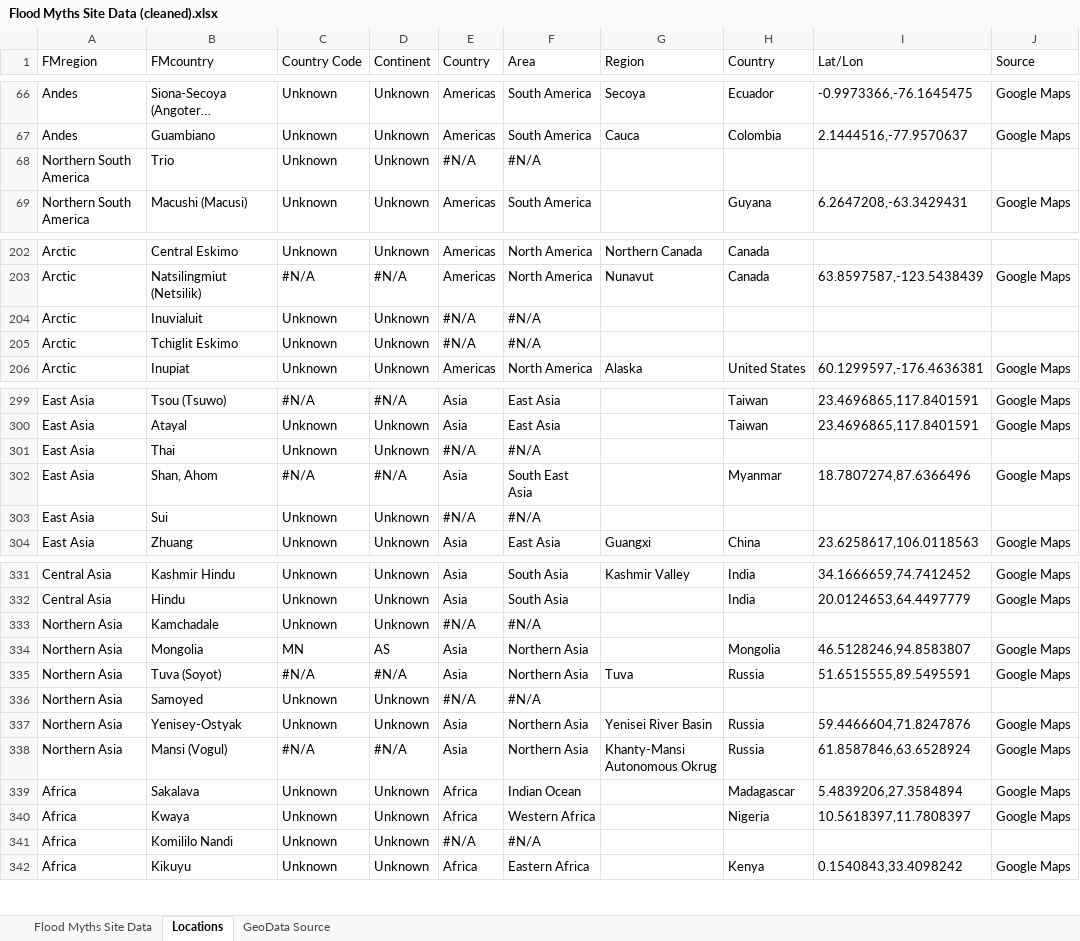
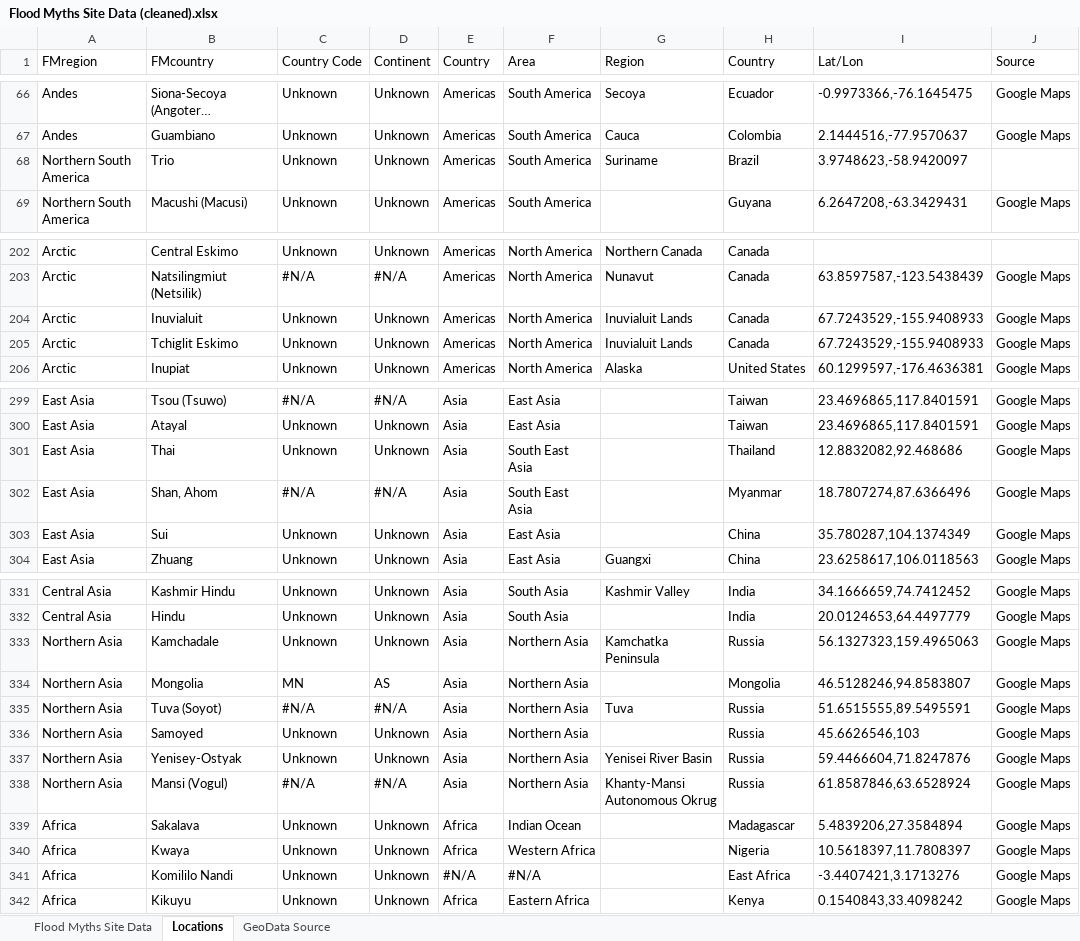
Before and after one commit to mappingfloodmyths/mappingfloodmyths.github.io, an Excel workbook: Data/Flood Myths Site Data (cleaned).xlsx, sheet Locations, drawn as a sheet; only a part is shown, gaps mark what is left out; long unchanged cells end in …; values as stored, in another font and other column widths than the file's, no cell formats; the diff covers the shown part only; the diff names each change by its address in the sheet, - before the commit and + after, or states it on an @@ line.

```diff
--- a/Data/Flood Myths Site Data (cleaned).xlsx (sheet Locations)
+++ b/Data/Flood Myths Site Data (cleaned).xlsx (sheet Locations)
-E68 (Country): #N/A
+E68 (Country): Americas
-F68 (Area): #N/A
+F68 (Area): South America
-G68 (Region): (empty)
+G68 (Region): Suriname
-H68 (Country): (empty)
+H68 (Country): Brazil
-I68 (Lat/Lon): (empty)
+I68 (Lat/Lon): 3.9748623,-58.9420097
-E204:E205 (Country): #N/A
+E204:E205 (Country): Americas
-F204:F205 (Area): #N/A
+F204:F205 (Area): North America
-G204:G205 (Region): (empty)
+G204:G205 (Region): Inuvialuit Lands
-H204:H205 (Country): (empty)
+H204:H205 (Country): Canada
-I204:I205 (Lat/Lon): (empty)
+I204:I205 (Lat/Lon): 67.7243529,-155.9408933
-J204:J205 (Source): (empty)
+J204:J205 (Source): Google Maps
-E301 (Country): #N/A
+E301 (Country): Asia
-F301 (Area): #N/A
+F301 (Area): South East Asia
-H301 (Country): (empty)
+H301 (Country): Thailand
-I301 (Lat/Lon): (empty)
+I301 (Lat/Lon): 12.8832082,92.468686
-J301 (Source): (empty)
+J301 (Source): Google Maps
-E303 (Country): #N/A
+E303 (Country): Asia
-F303 (Area): #N/A
+F303 (Area): East Asia
-H303 (Country): (empty)
+H303 (Country): China
-I303 (Lat/Lon): (empty)
+I303 (Lat/Lon): 35.780287,104.1374349
-J303 (Source): (empty)
+J303 (Source): Google Maps
-E333 (Country): #N/A
+E333 (Country): Asia
-F333 (Area): #N/A
+F333 (Area): Northern Asia
-G333 (Region): (empty)
+G333 (Region): Kamchatka Peninsula
-H333 (Country): (empty)
+H333 (Country): Russia
-I333 (Lat/Lon): (empty)
+I333 (Lat/Lon): 56.1327323,159.4965063
-J333 (Source): (empty)
+J333 (Source): Google Maps
-E336 (Country): #N/A
+E336 (Country): Asia
-F336 (Area): #N/A
+F336 (Area): Northern Asia
-H336 (Country): (empty)
+H336 (Country): Russia
-I336 (Lat/Lon): (empty)
+I336 (Lat/Lon): 45.6626546,103
-J336 (Source): (empty)
+J336 (Source): Google Maps
-H341 (Country): (empty)
+H341 (Country): East Africa
-I341 (Lat/Lon): (empty)
+I341 (Lat/Lon): -3.4407421,3.1713276
-J341 (Source): (empty)
+J341 (Source): Google Maps
```
Also changed, not shown: 73 edited cells elsewhere in this sheet, sheet Flood Myths Site Data, cell formats, formulas that keep their value, 8 other files.
